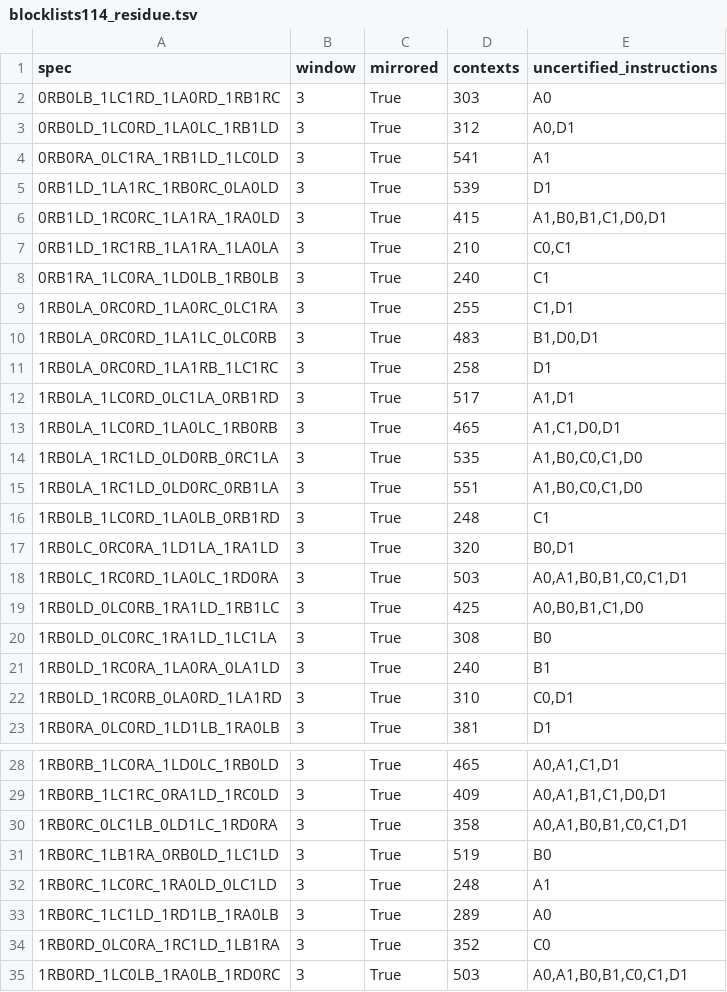
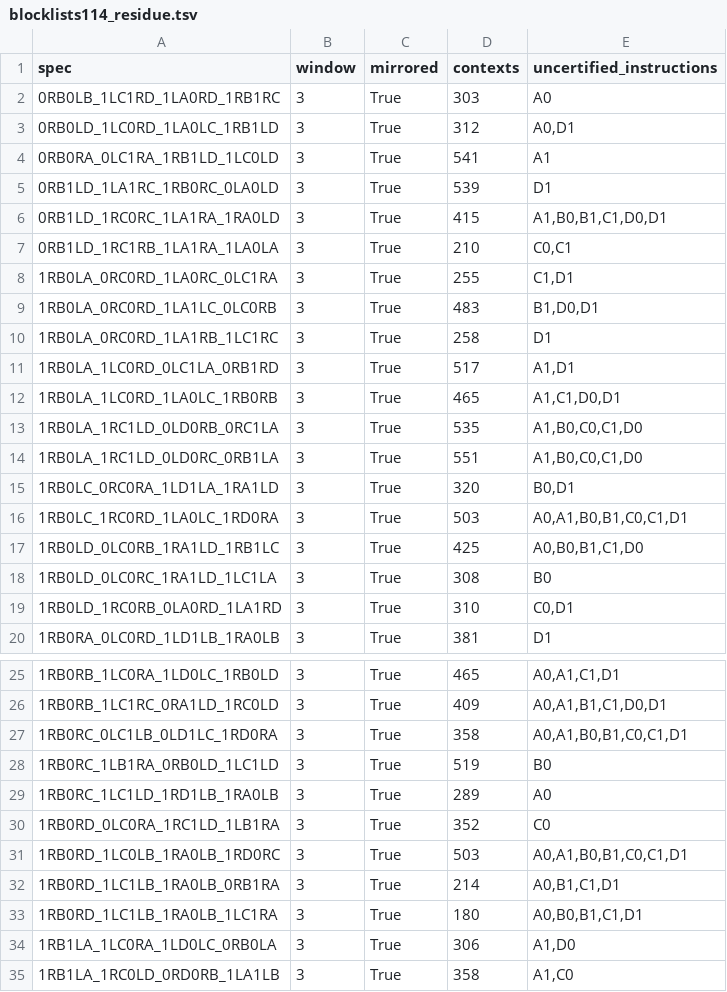
Before and after one commit to carrino/Coq-BBB4, a TSV file: tools/closeouttr/blocklists114_residue.tsv, drawn as a sheet; only a part is shown, gaps mark what is left out; the shorter side is filled out with more unchanged rows; the diff names each change by its address in the sheet, - before the commit and + after, or states it on an @@ line.

Commit message:
Prove four block-list rows by finite triple sweeps

```diff
--- a/tools/closeouttr/blocklists114_residue.tsv
+++ b/tools/closeouttr/blocklists114_residue.tsv
-row 8: 0RB1RA_1LC0RA_1LD0LB_1RB0LB | 3 | True | 240 | C1
-row 16: 1RB0LB_1LC0RD_1LA0LB_0RB1RD | 3 | True | 248 | C1
-row 21: 1RB0LD_1RC0RA_1LA0RA_0LA1LD | 3 | True | 240 | B1
-row 32: 1RB0RC_1LC0RC_1RA0LD_0LC1LD | 3 | True | 248 | A1
```
Also changed, not shown: closeouttr_boarded.tsv, tools/closeouttr/ci_costs.tsv, 12 other files.
